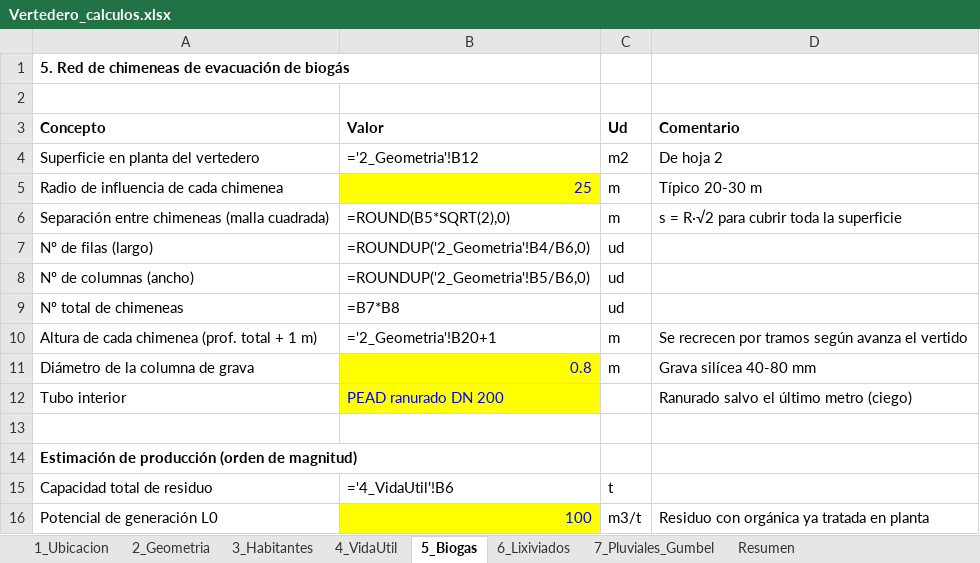
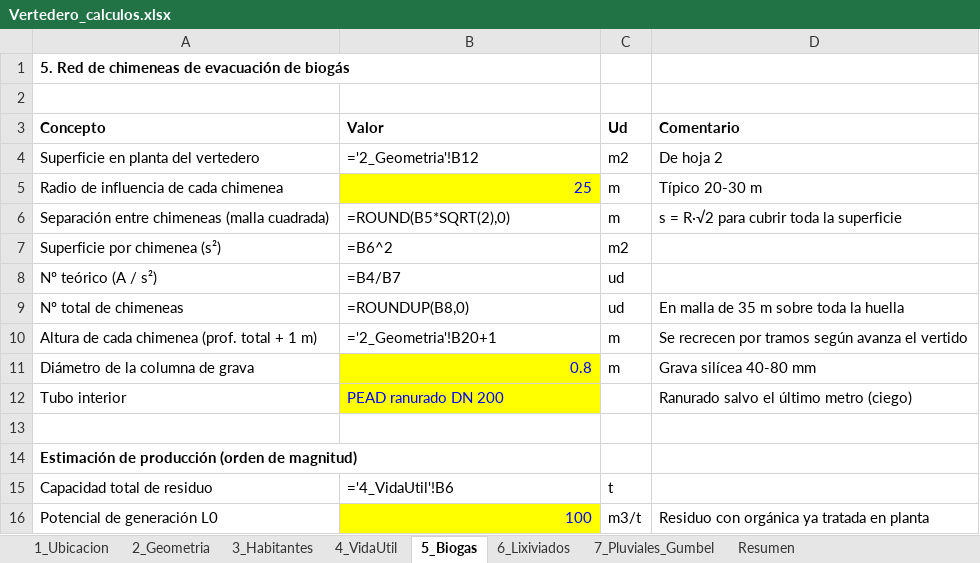
Before and after one commit to muarckbucks/vertedero, an Excel workbook: Vertedero_calculos.xlsx, sheet 5_Biogas, drawn as a sheet; only a part is shown; values as stored, in another font and other column widths than the file's, no borders; formulas without a stored value are shown as written; removed rows and columns are numbered as before the commit, all else as after; the diff names each change by its address in the sheet, - before the commit and + after, or states it on an @@ line.

```diff
--- a/Vertedero_calculos.xlsx (sheet 5_Biogas)
+++ b/Vertedero_calculos.xlsx (sheet 5_Biogas)
-row 7: Nº de filas (largo) | =ROUNDUP('2_Geometria'!B4/B6,0) | ud
-row 8: Nº de columnas (ancho) | =ROUNDUP('2_Geometria'!B5/B6,0) | ud
+row 7: Superficie por chimenea (s²) | =B6^2 | m2
+row 8: Nº teórico (A / s²) | =B4/B7 | ud
-B9 (Valor): =B7*B8
+B9 (Valor): =ROUNDUP(B8,0)
-D9 (Comentario): (empty)
+D9 (Comentario): En malla de 35 m sobre toda la huella
```
Also changed, not shown: sheet 7_Pluviales_Gumbel, sheet 2_Geometria, sheet 6_Lixiviados, 1 other file.
